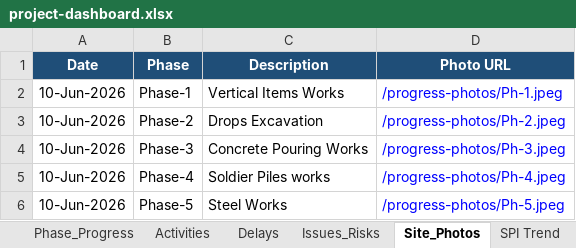
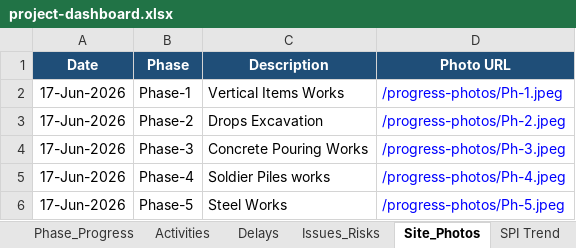
Before and after one commit to ahmedabdelrady18-tech/Maseel-dashboard, an Excel workbook: data/project-dashboard.xlsx, sheet Site_Photos, drawn as a sheet; values as stored, in another font and other column widths than the file's, no borders; table styles not drawn; the diff names each change by its address in the sheet, - before the commit and + after, or states it on an @@ line.

```diff
--- a/data/project-dashboard.xlsx (sheet Site_Photos)
+++ b/data/project-dashboard.xlsx (sheet Site_Photos)
-A2:A6 (Date): 10-Jun-2026
+A2:A6 (Date): 17-Jun-2026
```
Also changed, not shown: sheet Activities, sheet Lookahead_3Weeks, sheet Delays, sheet S-Curve, sheet Overall_Progress, sheet Phase_Progress, 1 more sheet, formulas that keep their value, charts or pictures, 7 other files.
